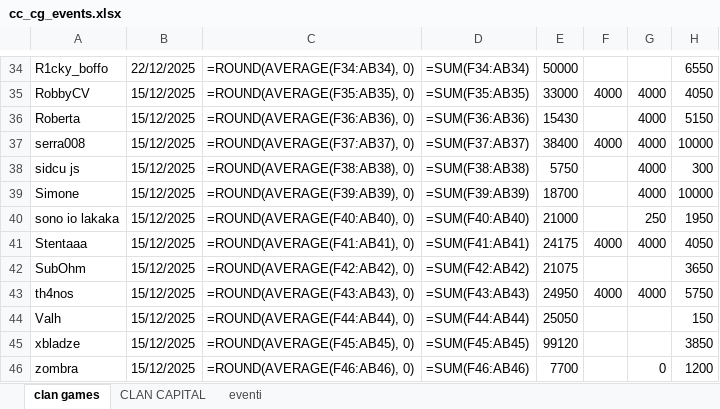
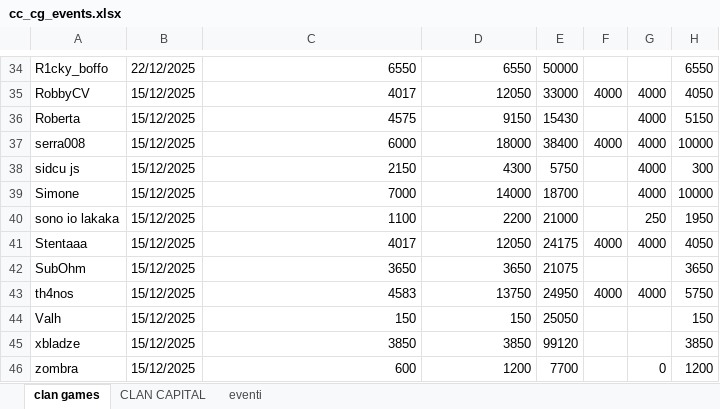
Before and after one commit to piegian99ita/clashMacacos, an Excel workbook: cc_cg_events.xlsx, sheet clan games, drawn as a sheet; only a part is shown, gaps mark what is left out; values as stored, in another font and other column widths than the file's, no cell formats; formulas without a stored value are shown as written; table styles not drawn; the diff covers the shown part only; the diff names each change by its address in the sheet, - before the commit and + after, or states it on an @@ line.

```diff
--- a/cc_cg_events.xlsx (sheet clan games)
+++ b/cc_cg_events.xlsx (sheet clan games)
-C34: =ROUND(AVERAGE(F34:AB34), 0)
+C34: 6550
-D34: =SUM(F34:AB34)
+D34: 6550
-C35: =ROUND(AVERAGE(F35:AB35), 0)
+C35: 4017
-D35: =SUM(F35:AB35)
+D35: 12050
-C36: =ROUND(AVERAGE(F36:AB36), 0)
+C36: 4575
-D36: =SUM(F36:AB36)
+D36: 9150
-C37: =ROUND(AVERAGE(F37:AB37), 0)
+C37: 6000
-D37: =SUM(F37:AB37)
+D37: 18000
-C38: =ROUND(AVERAGE(F38:AB38), 0)
+C38: 2150
-D38: =SUM(F38:AB38)
+D38: 4300
-C39: =ROUND(AVERAGE(F39:AB39), 0)
+C39: 7000
-D39: =SUM(F39:AB39)
+D39: 14000
-C40: =ROUND(AVERAGE(F40:AB40), 0)
+C40: 1100
-D40: =SUM(F40:AB40)
+D40: 2200
-C41: =ROUND(AVERAGE(F41:AB41), 0)
+C41: 4017
-D41: =SUM(F41:AB41)
+D41: 12050
-C42: =ROUND(AVERAGE(F42:AB42), 0)
+C42: 3650
-D42: =SUM(F42:AB42)
+D42: 3650
-C43: =ROUND(AVERAGE(F43:AB43), 0)
+C43: 4583
-D43: =SUM(F43:AB43)
+D43: 13750
-C44: =ROUND(AVERAGE(F44:AB44), 0)
+C44: 150
-D44: =SUM(F44:AB44)
+D44: 150
-C45: =ROUND(AVERAGE(F45:AB45), 0)
+C45: 3850
-D45: =SUM(F45:AB45)
+D45: 3850
-C46: =ROUND(AVERAGE(F46:AB46), 0)
+C46: 600
-D46: =SUM(F46:AB46)
+D46: 1200
```
Also changed, not shown: 64 edited cells elsewhere in this sheet, sheet CLAN CAPITAL, cell formats.
